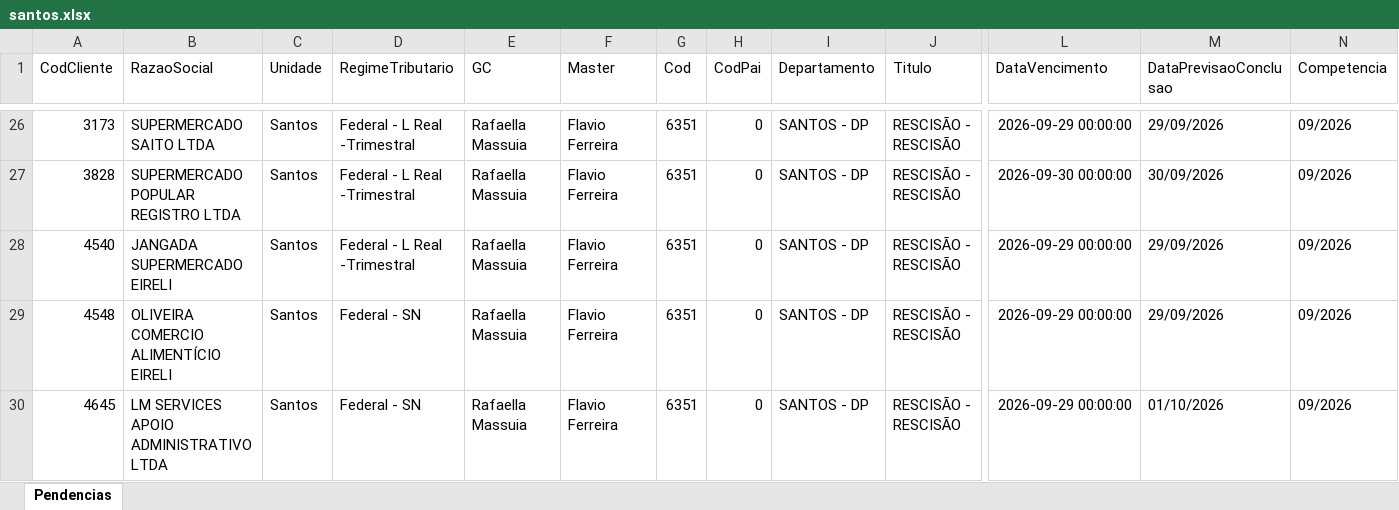
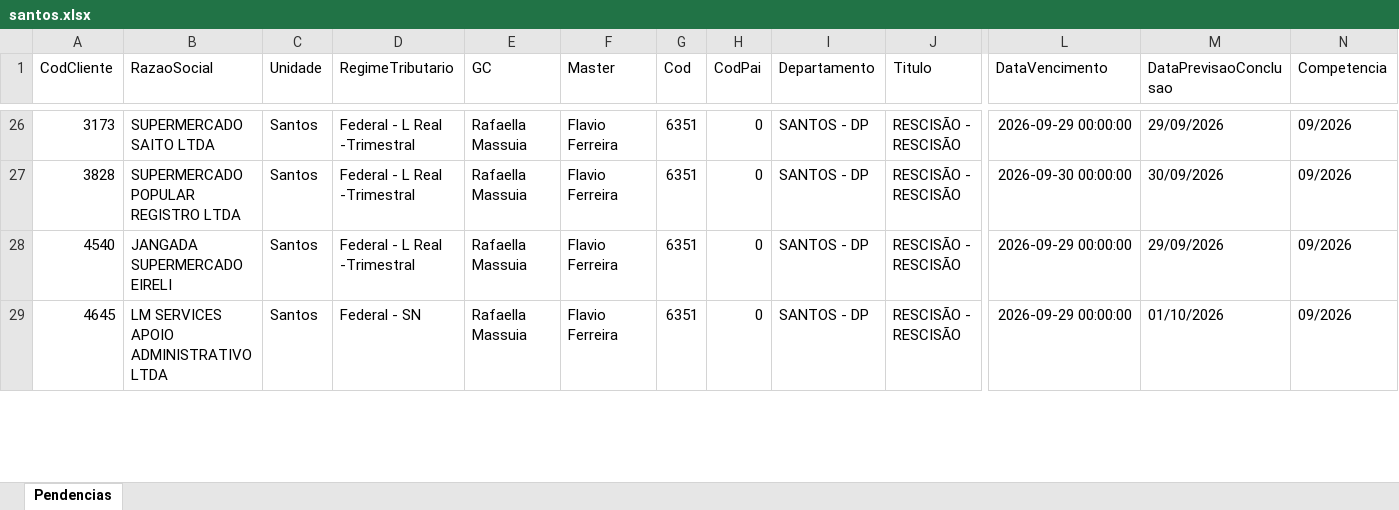
Before and after one commit to Controladoria-MG/Portal-das-tarefas, an Excel workbook: dados/base/santos.xlsx, sheet Pendencias, drawn as a sheet; only a part is shown, gaps mark what is left out; values as stored, in another font and other column widths than the file's, no borders; removed rows and columns are numbered as before the commit, all else as after; rows hold the shown columns only; the diff covers the shown part only; the diff names each change by its address in the sheet, - before the commit and + after, or states it on an @@ line.

```diff
--- a/dados/base/santos.xlsx (sheet Pendencias)
+++ b/dados/base/santos.xlsx (sheet Pendencias)
-row 29: 4548 | OLIVEIRA COMERCIO ALIMENTÍCIO EIRELI | Santos | Federal - SN | Rafaella Massuia | Flavio Ferreira | 6351 | 0 | SANTOS - DP | RESCISÃO - RESCISÃO | 2026-09-29 00:00:00 | 29/09/2026 | 09/2026
```
Also changed, not shown: 2 added rows, 1 removed row and 2 edited cells elsewhere in this sheet, dados/base/bpo.xlsx, dados/base/goias.xlsx, 5 other files.
